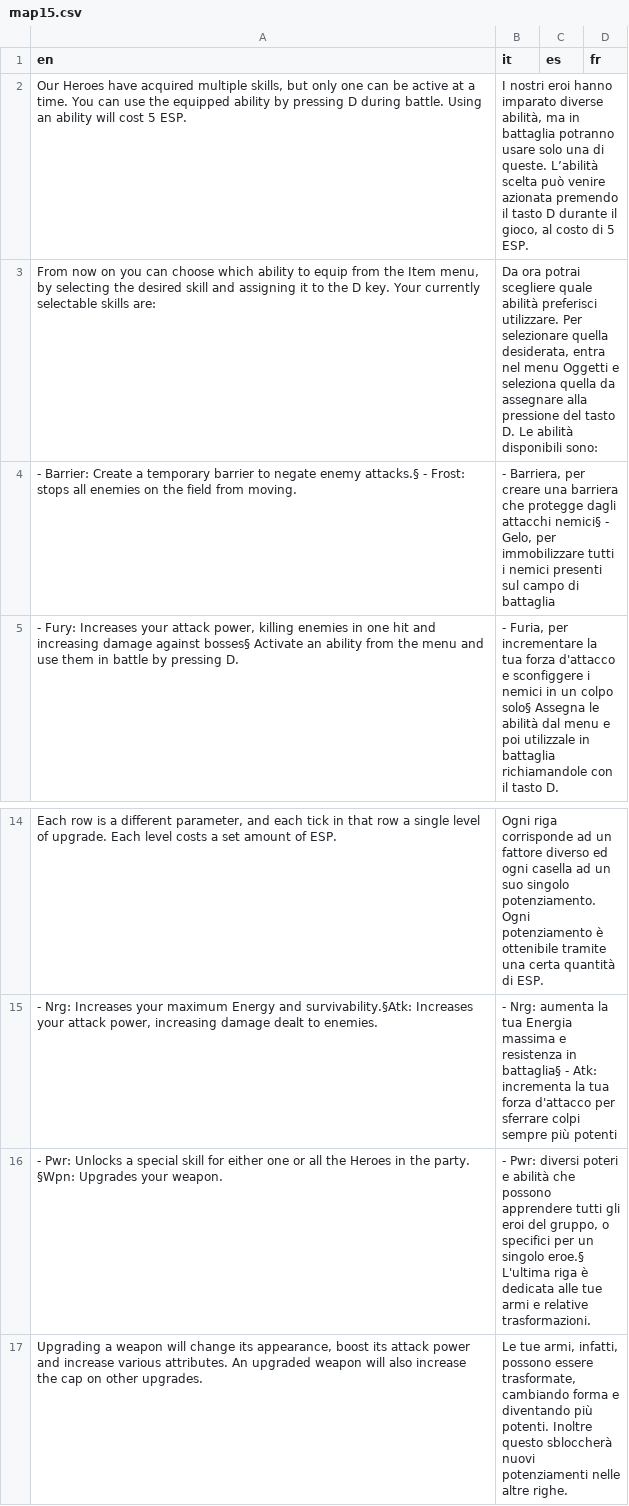
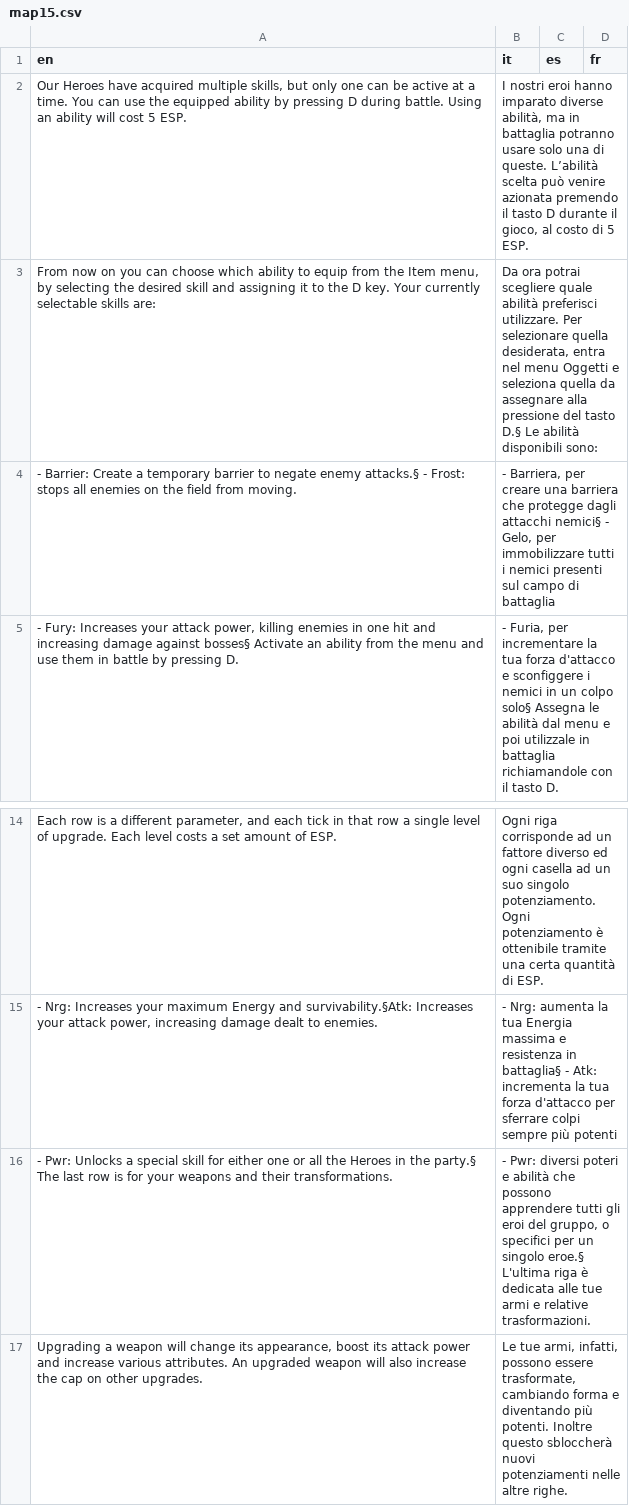
Before and after one commit to stesproject/Locale-oh3, a CSV file: map15.csv, drawn as a sheet; only a part is shown, gaps mark what is left out.

```diff
--- a/map15.csv
+++ b/map15.csv
@@ -2,3 +2,3 @@ en;it;es;fr
 Our Heroes have acquired multiple skills, but only one can be active at a time. You can use the equipped ability by pressing D during battle. Using an ability will cost 5 ESP.;I nostri eroi hanno imparato diverse abilità, ma in battaglia potranno usare solo una di queste. L’abilità scelta può venire azionata premendo il tasto D durante il gioco, al costo di 5 ESP.;;
-From now on you can choose which ability to equip from the Item menu, by selecting the desired skill and assigning it to the D key. Your currently selectable skills are:;Da ora potrai scegliere quale abilità preferisci utilizzare. Per selezionare quella desiderata, entra nel menu Oggetti e seleziona quella da assegnare alla pressione del tasto D. Le abilità disponibili sono:;;
+From now on you can choose which ability to equip from the Item menu, by selecting the desired skill and assigning it to the D key. Your currently selectable skills are:;Da ora potrai scegliere quale abilità preferisci utilizzare. Per selezionare quella desiderata, entra nel menu Oggetti e seleziona quella da assegnare alla pressione del tasto D.§ Le abilità disponibili sono:;;
 - Barrier: Create a temporary barrier to negate enemy attacks.§ - Frost: stops all enemies on the field from moving.;- Barriera, per creare una barriera che protegge dagli attacchi nemici§ - Gelo, per immobilizzare tutti i nemici presenti sul campo di battaglia;;
@@ -15,3 +15,3 @@ Each row is a different parameter, and each tick in that row a single level of u
 - Nrg: Increases your maximum Energy and survivability.§Atk: Increases your attack power, increasing damage dealt to enemies.;- Nrg: aumenta la tua Energia massima e resistenza in battaglia§ - Atk: incrementa la tua forza d'attacco per sferrare colpi sempre più potenti;;
-- Pwr: Unlocks a special skill for either one or all the Heroes in the party. §Wpn: Upgrades your weapon.;- Pwr: diversi poteri e abilità che possono apprendere tutti gli eroi del gruppo, o specifici per un singolo eroe.§ L'ultima riga è dedicata alle tue armi e relative trasformazioni. ;;
+- Pwr: Unlocks a special skill for either one or all the Heroes in the party.§ The last row is for your weapons and their transformations.;- Pwr: diversi poteri e abilità che possono apprendere tutti gli eroi del gruppo, o specifici per un singolo eroe.§ L'ultima riga è dedicata alle tue armi e relative trasformazioni.;;
 Upgrading a weapon will change its appearance, boost its attack power and increase various attributes. An upgraded weapon will also increase the cap on other upgrades.;Le tue armi, infatti, possono essere trasformate, cambiando forma e diventando più potenti. Inoltre questo sbloccherà nuovi potenziamenti nelle altre righe.;;
```
Also changed, not shown: map124.csv, map125.csv, 4 other files.
